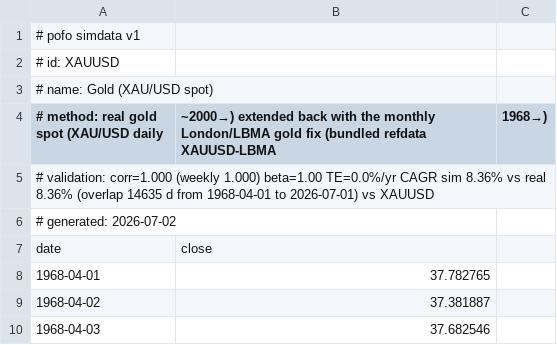
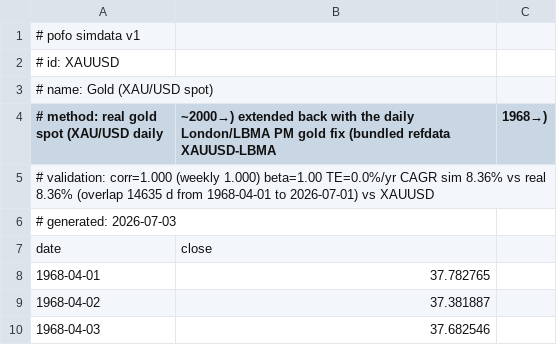
Before and after one commit to bpineau/pofo, a CSV file: pkg/datasets/simdata/XAUUSD.csv, drawn as a sheet; only a part is shown.

```diff
--- a/pkg/datasets/simdata/XAUUSD.csv
+++ b/pkg/datasets/simdata/XAUUSD.csv
@@ -3,5 +3,5 @@
 # name: Gold (XAU/USD spot)
-# method: real gold spot (XAU/USD daily, ~2000→) extended back with the monthly London/LBMA gold fix (bundled refdata XAUUSD-LBMA, 1968→)
+# method: real gold spot (XAU/USD daily, ~2000→) extended back with the daily London/LBMA PM gold fix (bundled refdata XAUUSD-LBMA, 1968→)
 # validation: corr=1.000 (weekly 1.000) beta=1.00 TE=0.0%/yr CAGR sim 8.36% vs real 8.36% (overlap 14635 d from 1968-04-01 to 2026-07-01) vs XAUUSD
-# generated: 2026-07-02
+# generated: 2026-07-03
 date,close
```
Also changed, not shown: pkg/datasets/simdata/CTA.csv, pkg/datasets/simdata/IE00077IIPQ8.csv, 24 other files.
